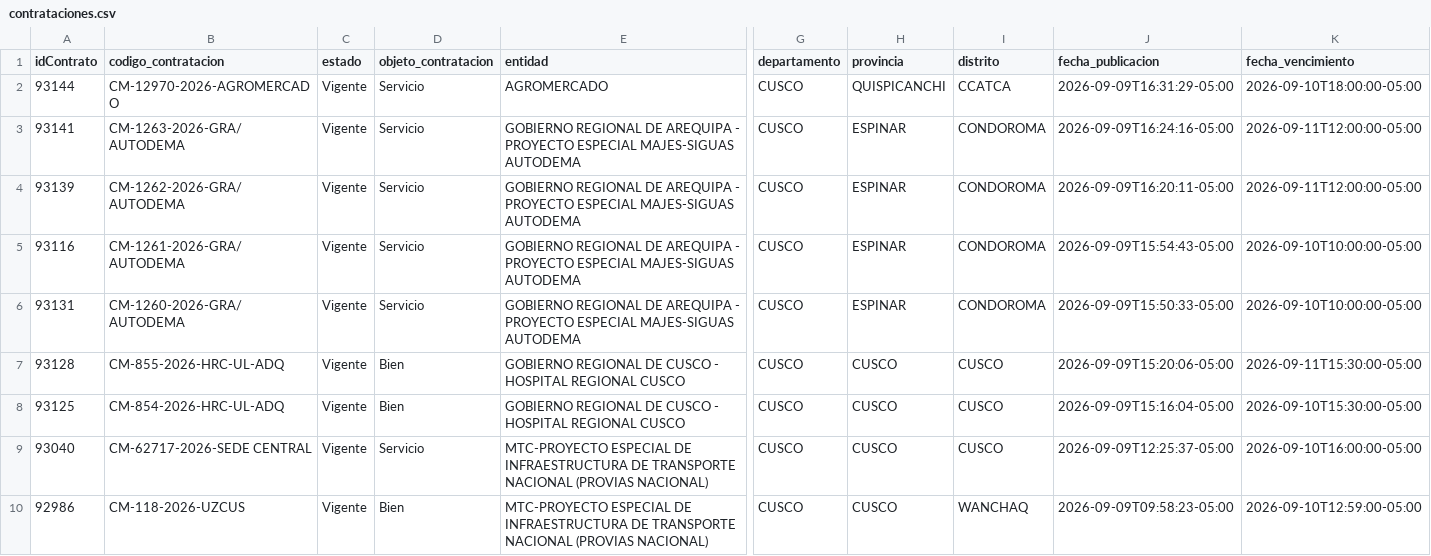
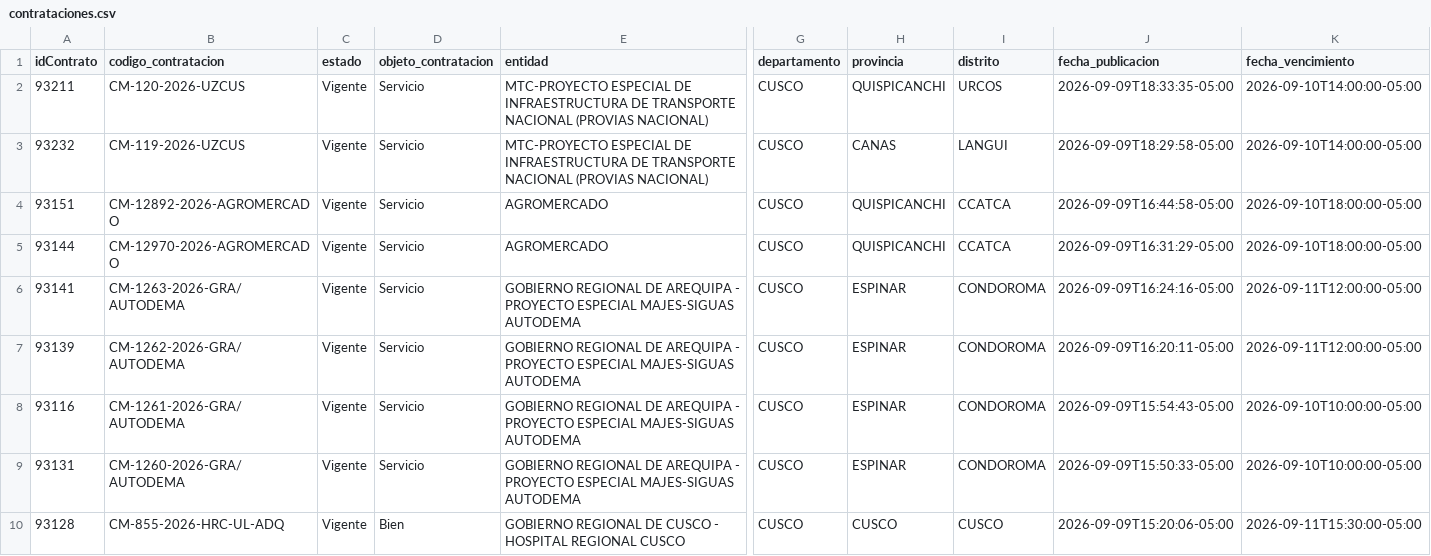
Before and after one commit to Natgato/monitor-seace-cusco, a CSV file: data/contrataciones.csv, drawn as a sheet; only a part is shown, gaps mark what is left out; the shorter side is filled out with more unchanged rows; rows hold the shown columns only; the diff names each change by its address in the sheet, - before the commit and + after, or states it on an @@ line.

```diff
--- a/data/contrataciones.csv
+++ b/data/contrataciones.csv
+row 2: 93211 | CM-120-2026-UZCUS | Vigente | Servicio | MTC-PROYECTO ESPECIAL DE INFRAESTRUCTURA DE TRANSPORTE NACIONAL (PROVIAS NACIONAL) | CUSCO | QUISPICANCHI | URCOS | 2026-09-09T18:33:35-05:00 | 2026-09-10T14:00:00-05:00
+row 3: 93232 | CM-119-2026-UZCUS | Vigente | Servicio | MTC-PROYECTO ESPECIAL DE INFRAESTRUCTURA DE TRANSPORTE NACIONAL (PROVIAS NACIONAL) | CUSCO | CANAS | LANGUI | 2026-09-09T18:29:58-05:00 | 2026-09-10T14:00:00-05:00
+row 4: 93151 | CM-12892-2026-AGROMERCADO | Vigente | Servicio | AGROMERCADO | CUSCO | QUISPICANCHI | CCATCA | 2026-09-09T16:44:58-05:00 | 2026-09-10T18:00:00-05:00
```
Also changed, not shown: data/items.csv, 1 other file.
